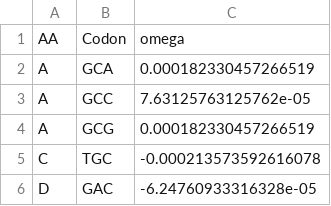
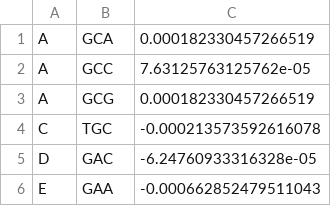
Before and after one commit to jeremyrogers/cubmisc, a CSV file: prestonYeast/scaled_omega.csv, drawn as a sheet; only a part is shown; the shorter side is filled out with more unchanged rows.

```diff
--- a/prestonYeast/scaled_omega.csv
+++ b/prestonYeast/scaled_omega.csv
@@ -1,2 +1 @@
-AA	Codon	omega
 A	GCA	0.000182330457266519
```
Also changed, not shown: prestonYeast/scaled_logMu.csv, 21 other files.
